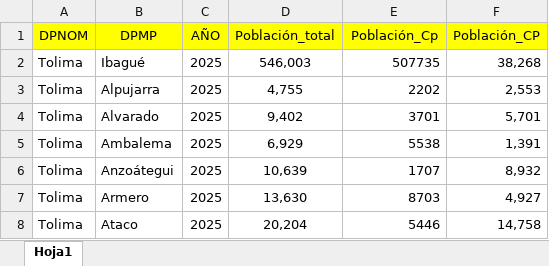
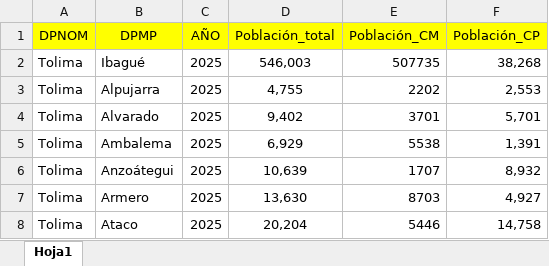
Before and after one commit to damasoer/MACHINE-LEARNING-I, an Excel workbook: data/MPI.xlsx, sheet Hoja1, drawn as a sheet; only a part is shown; values as stored, in another font and other column widths than the file's, no borders; the diff names each change by its address in the sheet, - before the commit and + after, or states it on an @@ line.

Commit message:
Add files via upload

```diff
--- a/data/MPI.xlsx (sheet Hoja1)
+++ b/data/MPI.xlsx (sheet Hoja1)
-E1: Población_Cp
+E1: Población_CM
```
